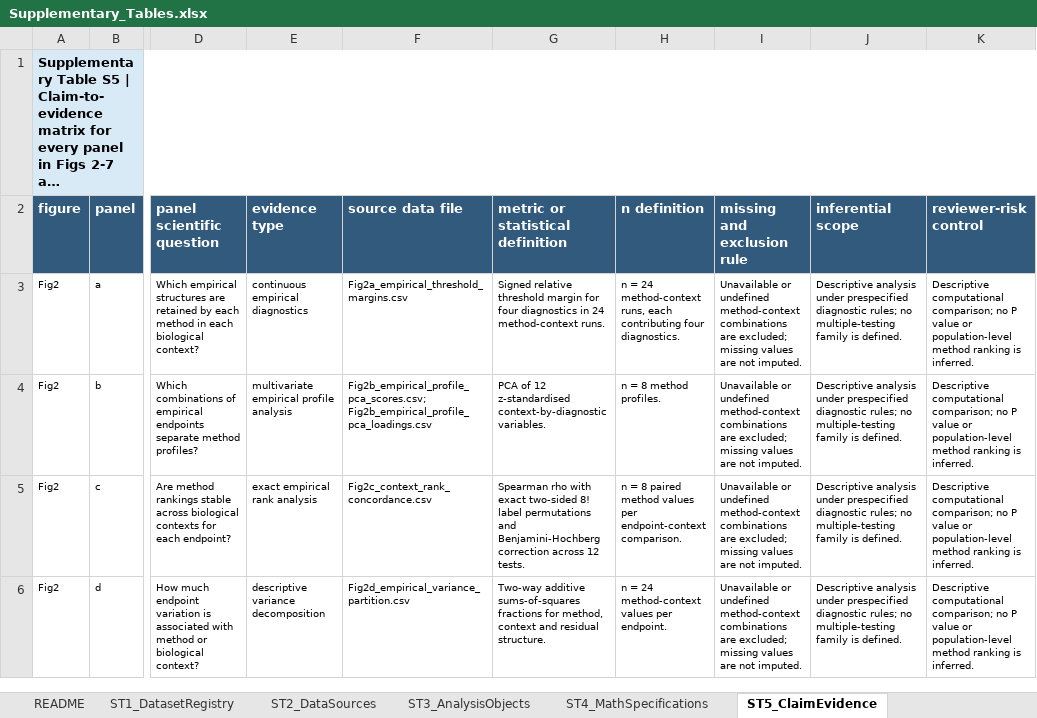
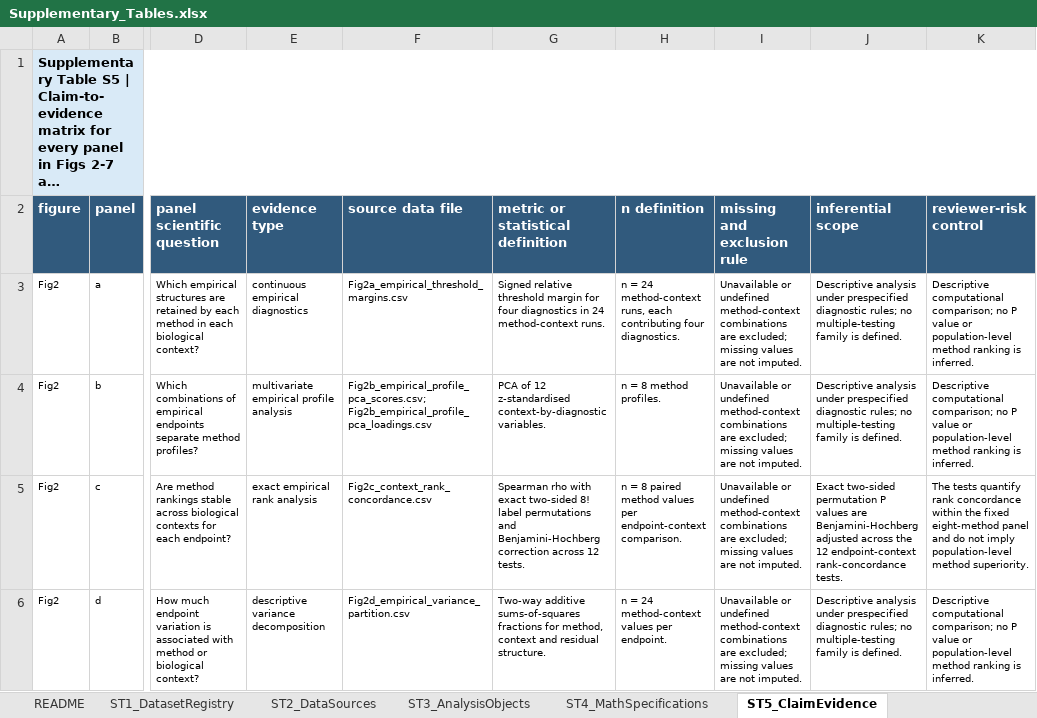
Before and after one commit to wangsaidi/single-cell-dr-mechanism-catalogue, an Excel workbook: outputs/tables/Supplementary_Tables.xlsx, sheet ST5_ClaimEvidence, drawn as a sheet; only a part is shown, gaps mark what is left out; long unchanged cells end in …; values as stored, in another font and other column widths than the file's, no borders; the diff covers the shown part only; the diff names each change by its address in the sheet, - before the commit and + after, or states it on an @@ line.

```diff
--- a/outputs/tables/Supplementary_Tables.xlsx (sheet ST5_ClaimEvidence)
+++ b/outputs/tables/Supplementary_Tables.xlsx (sheet ST5_ClaimEvidence)
-J5 (inferential scope): Descriptive analysis under prespecified diagnostic rules; no multiple-testing family is defined.
+J5 (inferential scope): Exact two-sided permutation P values are Benjamini-Hochberg adjusted across the 12 endpoint-context rank-concordance tests.
-K5 (reviewer-risk control): Descriptive computational comparison; no P value or population-level method ranking is inferred.
+K5 (reviewer-risk control): The tests quantify rank concordance within the fixed eight-method panel and do not imply population-level method superiority.
```
Also changed, not shown: 6 edited cells elsewhere in this sheet, sheet ST25_SimulationReplication, sheet ST18_MethodSettings, 18 other files.
